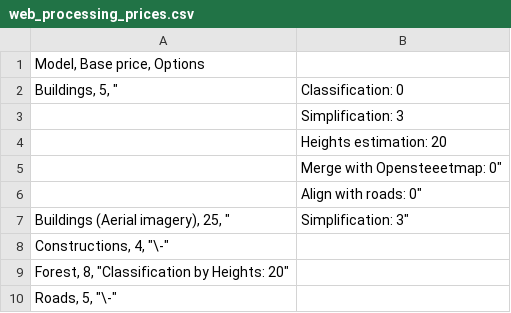
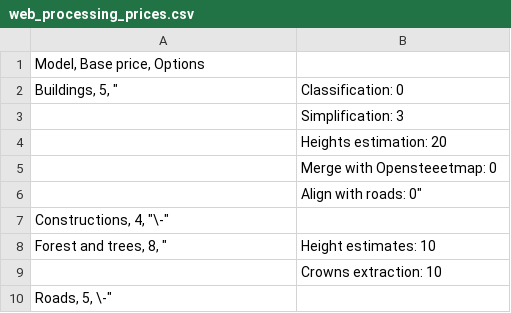
Before and after one commit to Geoalert/mapflow-docs-en, a CSV file: source/userguides/_static/csv/web_processing_prices.csv, drawn as a sheet.

Commit message:
fix data pricing table, update options

```diff
--- a/source/userguides/_static/csv/web_processing_prices.csv
+++ b/source/userguides/_static/csv/web_processing_prices.csv
@@ -4,7 +4,8 @@ Buildings, 5,  "| Classification: 0
 | Heights estimation: 20
-| Merge with Opensteeetmap: 0"
+| Merge with Opensteeetmap: 0
 | Align with roads: 0"
-Buildings (Aerial imagery), 25, "| Simplification: 3"
 Constructions, 4, "\-"
-Forest, 8, "Classification by Heights: 20"
-Roads, 5, "\-"
+Forest and trees, 8, "| Height estimates: 10
+| Crowns extraction: 10
+"
+Roads, 5, "\-"
```
Also changed, not shown: 2 other files.
